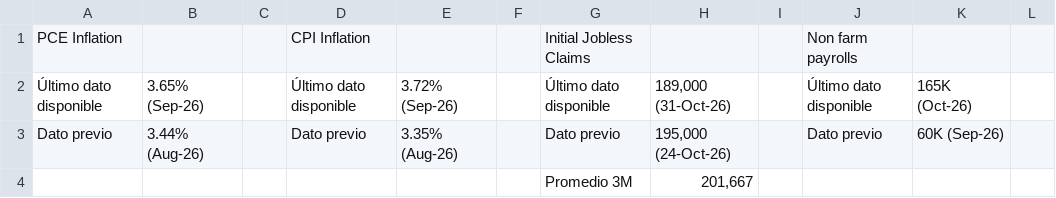
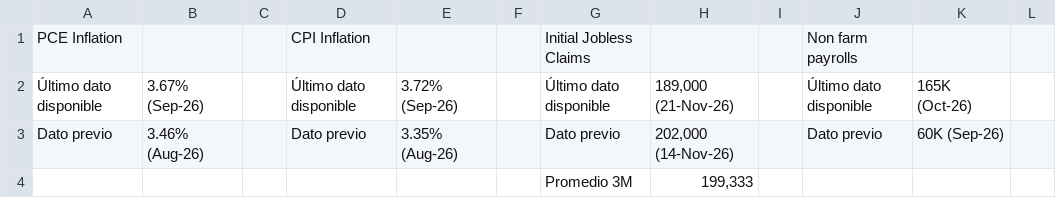
Before and after one commit to davidrouxf/FB-Market-tracker, a CSV file: Input_US_Macro.csv, drawn as a sheet; only a part is shown; the diff names each change by its address in the sheet, - before the commit and + after, or states it on an @@ line.

```diff
--- a/Input_US_Macro.csv
+++ b/Input_US_Macro.csv
-B2: 3.65% (Sep-26)
+B2: 3.67% (Sep-26)
-H2: 189,000 (31-Oct-26)
+H2: 189,000 (21-Nov-26)
-B3: 3.44% (Aug-26)
+B3: 3.46% (Aug-26)
-H3: 195,000 (24-Oct-26)
+H3: 202,000 (14-Nov-26)
-H4: 201,667
+H4: 199,333
```
Also changed, not shown: Input_MXN.csv, Input_Tasas.csv, 2 other files.
